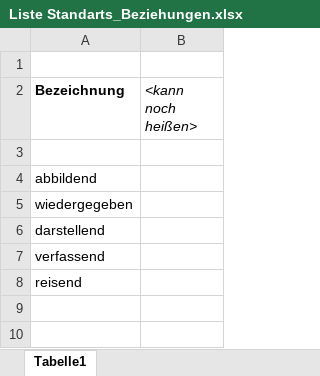
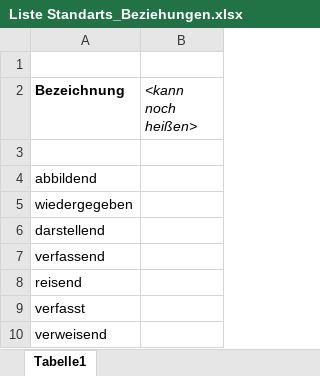
Before and after one commit to acady/geymueller, an Excel workbook: data/christoph/Liste Standarts_Beziehungen.xlsx, sheet Tabelle1, drawn as a sheet; values as stored, in another font and other column widths than the file's, no borders; the diff names each change by its address in the sheet, - before the commit and + after, or states it on an @@ line.

```diff
--- a/data/christoph/Liste Standarts_Beziehungen.xlsx (sheet Tabelle1)
+++ b/data/christoph/Liste Standarts_Beziehungen.xlsx (sheet Tabelle1)
+row 9: verfasst
+row 10: verweisend
```
Also changed, not shown: data/christoph/Liste Standart_OGND.xlsx, 2 other files.
